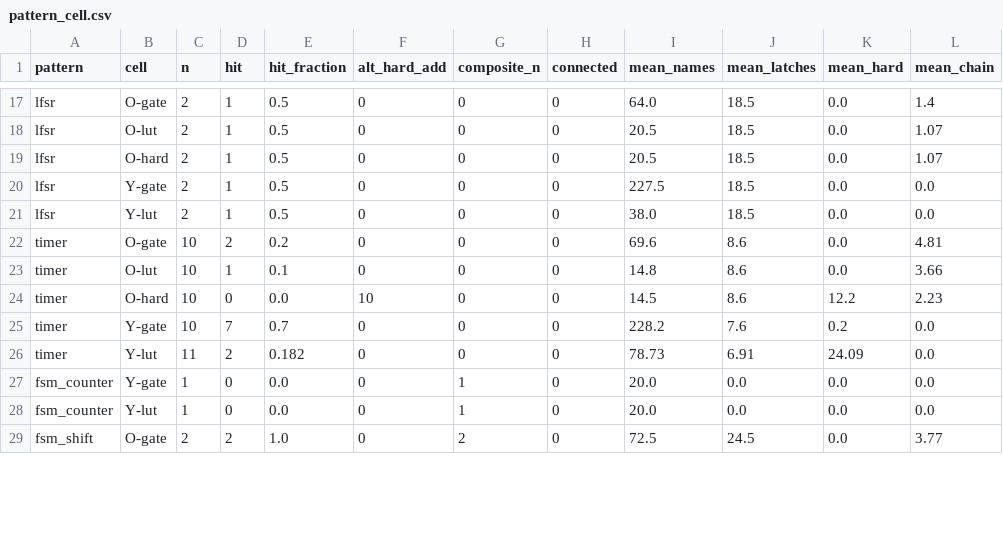
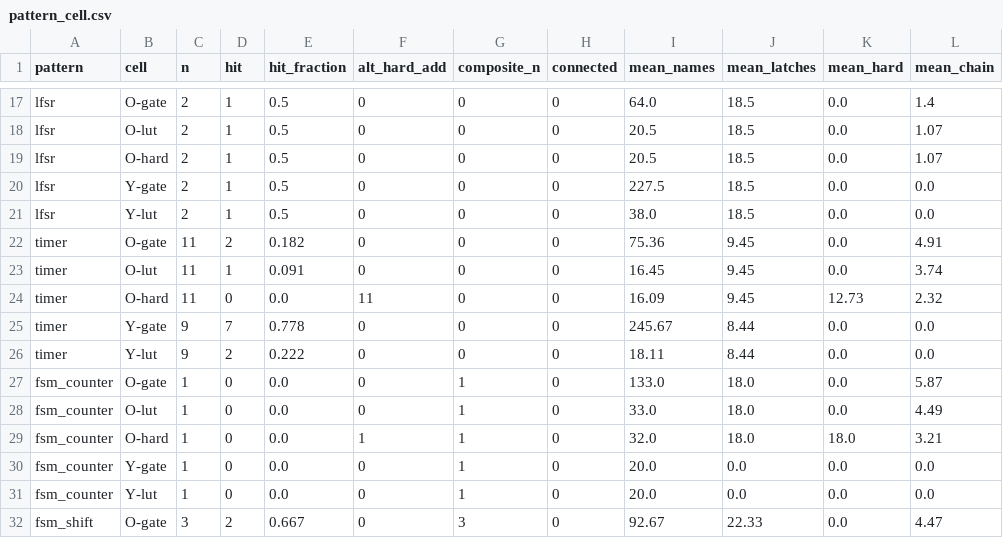
Before and after one commit to drpaj12/loki, a CSV file: experiments/l3-census/results/pattern_cell.csv, drawn as a sheet; only a part is shown, gaps mark what is left out; the diff covers the shown part only.

```diff
--- a/experiments/l3-census/results/pattern_cell.csv
+++ b/experiments/l3-census/results/pattern_cell.csv
@@ -21,9 +21,12 @@ lfsr,Y-gate,2,1,0.5,0,0,0,227.5,18.5,0.0,0.0
 lfsr,Y-lut,2,1,0.5,0,0,0,38.0,18.5,0.0,0.0
-timer,O-gate,10,2,0.2,0,0,0,69.6,8.6,0.0,4.81
-timer,O-lut,10,1,0.1,0,0,0,14.8,8.6,0.0,3.66
-timer,O-hard,10,0,0.0,10,0,0,14.5,8.6,12.2,2.23
-timer,Y-gate,10,7,0.7,0,0,0,228.2,7.6,0.2,0.0
-timer,Y-lut,11,2,0.182,0,0,0,78.73,6.91,24.09,0.0
+timer,O-gate,11,2,0.182,0,0,0,75.36,9.45,0.0,4.91
+timer,O-lut,11,1,0.091,0,0,0,16.45,9.45,0.0,3.74
+timer,O-hard,11,0,0.0,11,0,0,16.09,9.45,12.73,2.32
+timer,Y-gate,9,7,0.778,0,0,0,245.67,8.44,0.0,0.0
+timer,Y-lut,9,2,0.222,0,0,0,18.11,8.44,0.0,0.0
+fsm_counter,O-gate,1,0,0.0,0,1,0,133.0,18.0,0.0,5.87
+fsm_counter,O-lut,1,0,0.0,0,1,0,33.0,18.0,0.0,4.49
+fsm_counter,O-hard,1,0,0.0,1,1,0,32.0,18.0,18.0,3.21
 fsm_counter,Y-gate,1,0,0.0,0,1,0,20.0,0.0,0.0,0.0
 fsm_counter,Y-lut,1,0,0.0,0,1,0,20.0,0.0,0.0,0.0
-fsm_shift,O-gate,2,2,1.0,0,2,0,72.5,24.5,0.0,3.77
+fsm_shift,O-gate,3,2,0.667,0,3,0,92.67,22.33,0.0,4.47
```
Also changed, not shown: 99 edited cells elsewhere in this file, experiments/l3-census/results/fsm_encoding.csv, experiments/l3-census/results/labels_rtl.csv, 8 other files.
